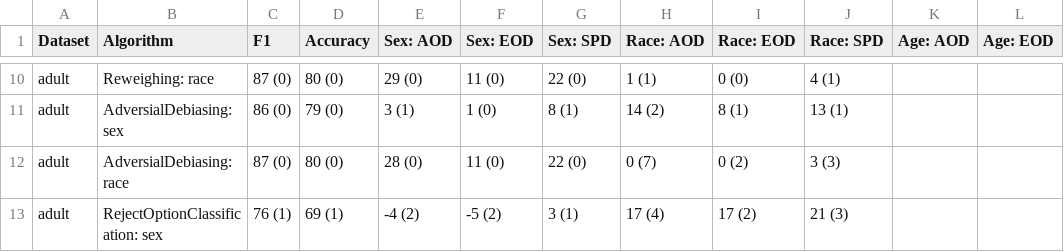
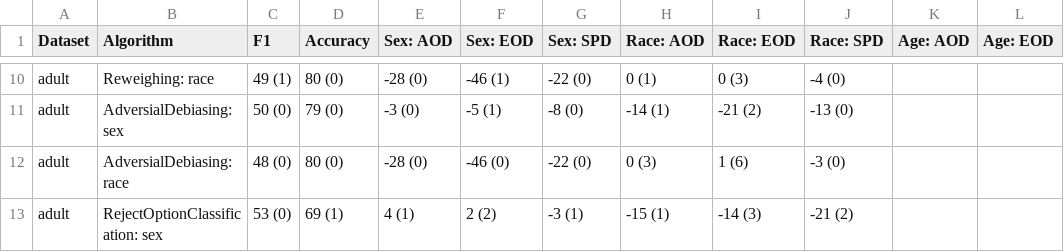
Before and after one commit to hil-se/FairBalance, a CSV file: results/RQ2_median.csv, drawn as a sheet; only a part is shown, gaps mark what is left out; the diff covers the shown part only; the diff names each change by its address in the sheet, - before the commit and + after, or states it on an @@ line.

```diff
--- a/results/RQ2_median.csv
+++ b/results/RQ2_median.csv
-C10 (F1): 87 (0)
+C10 (F1): 49 (1)
-E10 (Sex: AOD): 29 (0)
+E10 (Sex: AOD): -28 (0)
-F10 (Sex: EOD): 11 (0)
+F10 (Sex: EOD): -46 (1)
-G10 (Sex: SPD): 22 (0)
+G10 (Sex: SPD): -22 (0)
-H10 (Race: AOD): 1 (1)
+H10 (Race: AOD): 0 (1)
-I10 (Race: EOD): 0 (0)
+I10 (Race: EOD): 0 (3)
-J10 (Race: SPD): 4 (1)
+J10 (Race: SPD): -4 (0)
-C11 (F1): 86 (0)
+C11 (F1): 50 (0)
-E11 (Sex: AOD): 3 (1)
+E11 (Sex: AOD): -3 (0)
-F11 (Sex: EOD): 1 (0)
+F11 (Sex: EOD): -5 (1)
-G11 (Sex: SPD): 8 (1)
+G11 (Sex: SPD): -8 (0)
-H11 (Race: AOD): 14 (2)
+H11 (Race: AOD): -14 (1)
-I11 (Race: EOD): 8 (1)
+I11 (Race: EOD): -21 (2)
-J11 (Race: SPD): 13 (1)
+J11 (Race: SPD): -13 (0)
-C12 (F1): 87 (0)
+C12 (F1): 48 (0)
-E12 (Sex: AOD): 28 (0)
+E12 (Sex: AOD): -28 (0)
-F12 (Sex: EOD): 11 (0)
+F12 (Sex: EOD): -46 (0)
-G12 (Sex: SPD): 22 (0)
+G12 (Sex: SPD): -22 (0)
-H12 (Race: AOD): 0 (7)
+H12 (Race: AOD): 0 (3)
-I12 (Race: EOD): 0 (2)
+I12 (Race: EOD): 1 (6)
-J12 (Race: SPD): 3 (3)
+J12 (Race: SPD): -3 (0)
-C13 (F1): 76 (1)
+C13 (F1): 53 (0)
-E13 (Sex: AOD): -4 (2)
+E13 (Sex: AOD): 4 (1)
-F13 (Sex: EOD): -5 (2)
+F13 (Sex: EOD): 2 (2)
-G13 (Sex: SPD): 3 (1)
+G13 (Sex: SPD): -3 (1)
-H13 (Race: AOD): 17 (4)
+H13 (Race: AOD): -15 (1)
-I13 (Race: EOD): 17 (2)
+I13 (Race: EOD): -14 (3)
-J13 (Race: SPD): 21 (3)
+J13 (Race: SPD): -21 (2)
```
Also changed, not shown: 125 edited cells elsewhere in this file, 3 other files.
